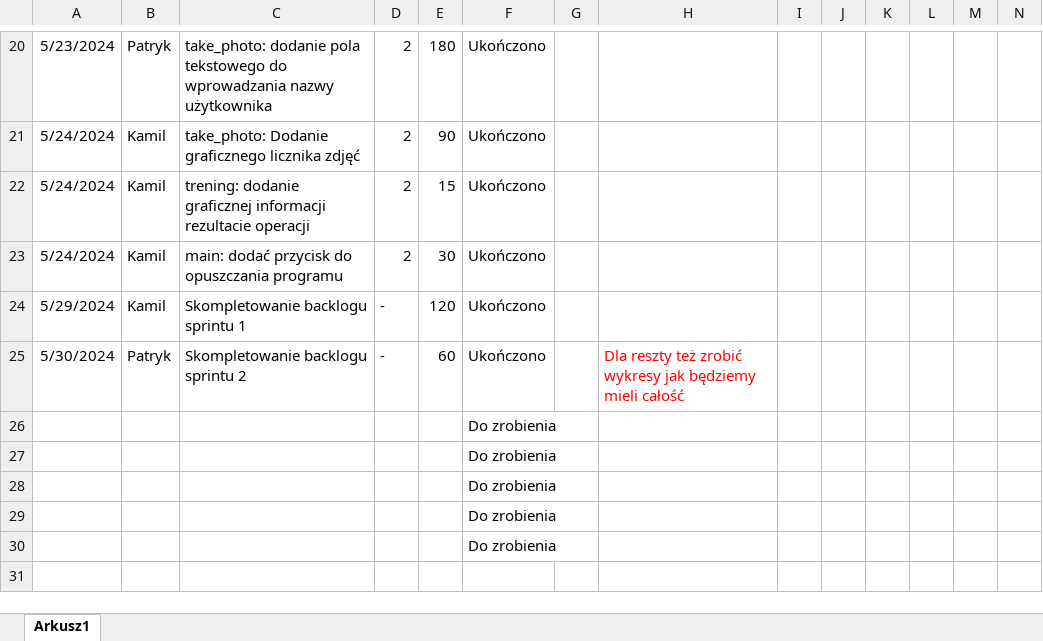
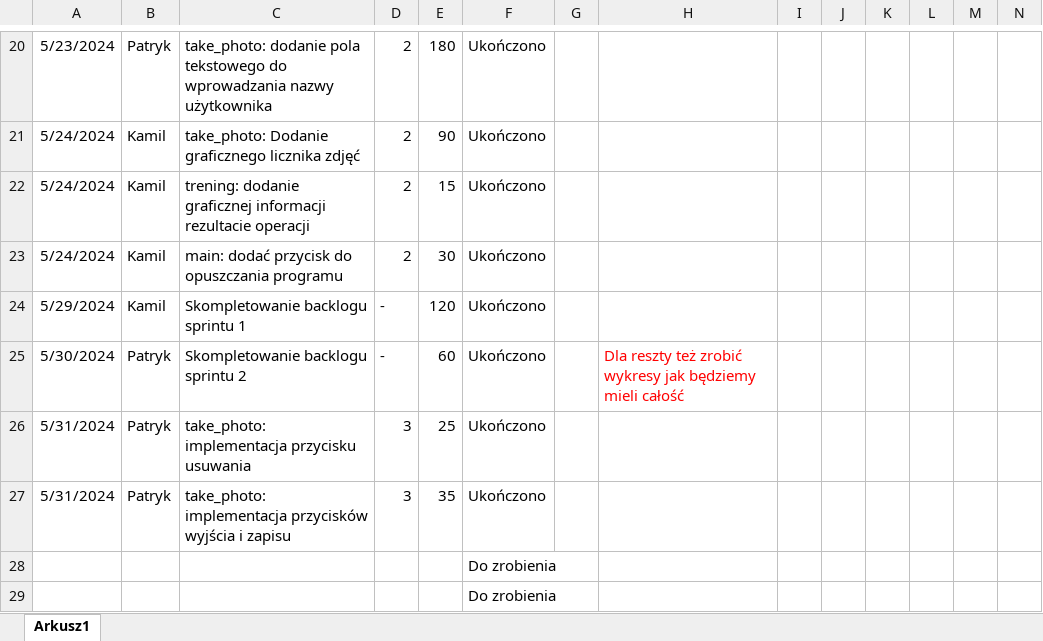
Before and after one commit to TakiPrzemo/WhosThere, an Excel workbook: Documents/Backlog.xlsx, sheet Arkusz1, drawn as a sheet; only a part is shown, gaps mark what is left out; the shorter side is filled out with more unchanged rows; values as stored, in another font and other column widths than the file's, no borders; charts and pictures and conditional formats and table styles not drawn; removed rows and columns are numbered as before the commit, all else as after; rows hold the shown columns only; the diff names each change by its address in the sheet, - before the commit and + after, or states it on an @@ line.

Commit message:
Dodanie aktywności do backlogu

```diff
--- a/Documents/Backlog.xlsx (sheet Arkusz1)
+++ b/Documents/Backlog.xlsx (sheet Arkusz1)
-row 26:  |  |  |  |  | Do zrobienia
-row 27:  |  |  |  |  | Do zrobienia
+row 26: 5/31/2024 | Patryk | take_photo: implementacja przycisku usuwania | 3 | 25 | Ukończono
+row 27: 5/31/2024 | Patryk | take_photo: implementacja przycisków wyjścia i zapisu | 3 | 35 | Ukończono
```
